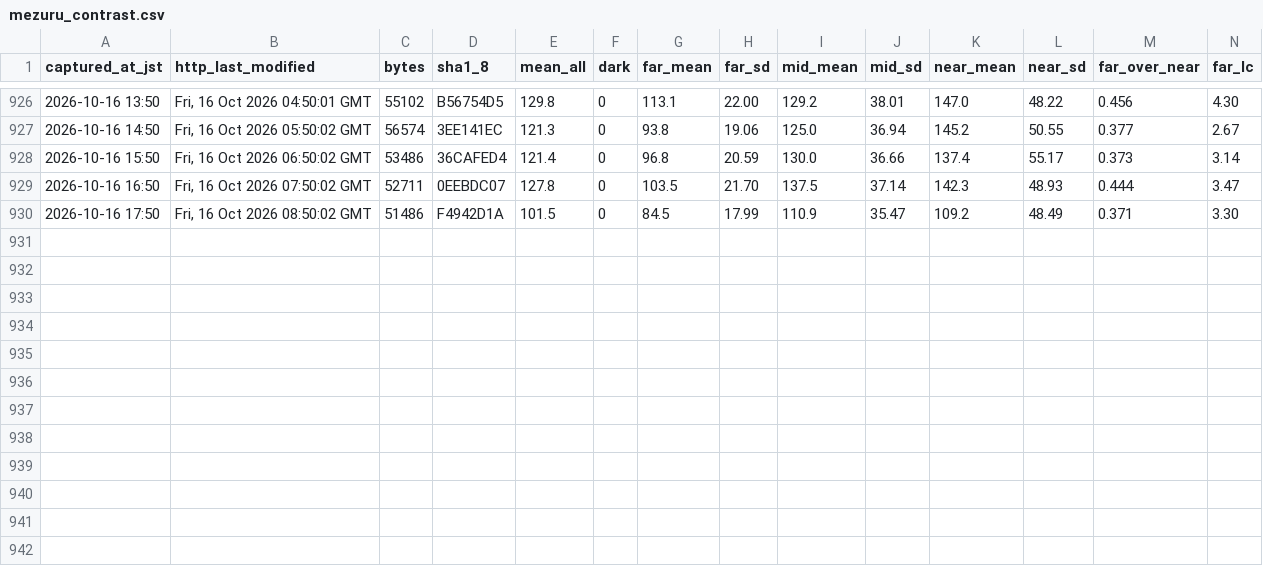
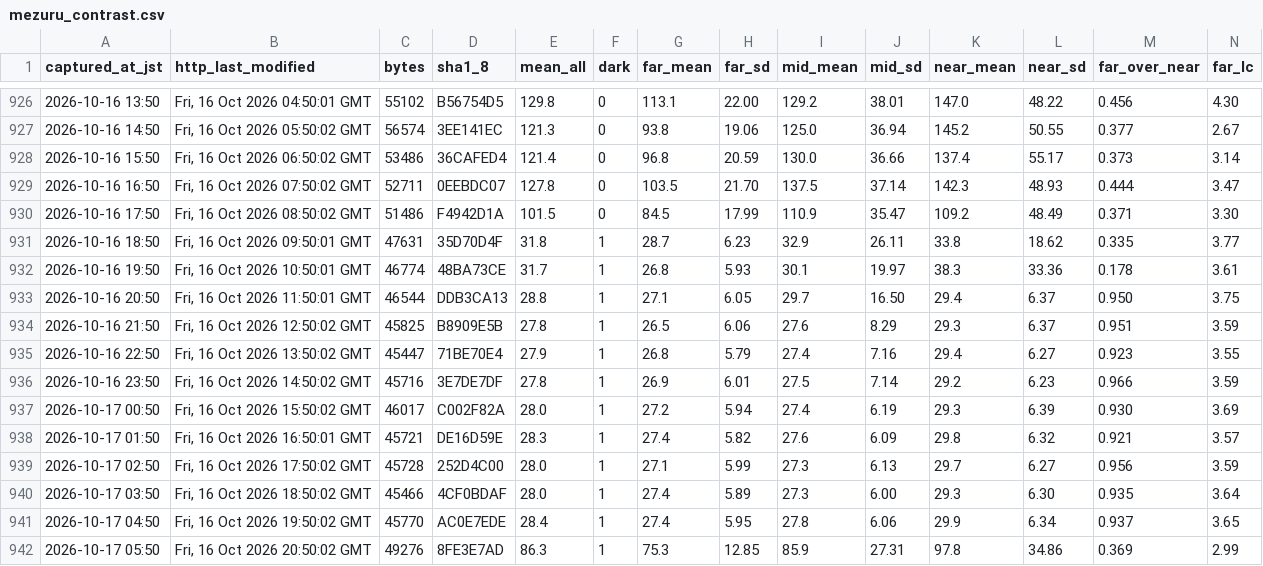
Before and after one commit to t-fukuda-ux/karstweather, a CSV file: camera/mezuru_contrast.csv, drawn as a sheet; only a part is shown, gaps mark what is left out; rows hold the shown columns only; the diff names each change by its address in the sheet, - before the commit and + after, or states it on an @@ line.

```diff
--- a/camera/mezuru_contrast.csv
+++ b/camera/mezuru_contrast.csv
+row 931: 2026-10-16 18:50 | Fri, 16 Oct 2026 09:50:01 GMT | 47631 | 35D70D4F | 31.8 | 1 | 28.7 | 6.23 | 32.9 | 26.11 | 33.8 | 18.62 | 0.335 | 3.77
+row 932: 2026-10-16 19:50 | Fri, 16 Oct 2026 10:50:01 GMT | 46774 | 48BA73CE | 31.7 | 1 | 26.8 | 5.93 | 30.1 | 19.97 | 38.3 | 33.36 | 0.178 | 3.61
+row 933: 2026-10-16 20:50 | Fri, 16 Oct 2026 11:50:01 GMT | 46544 | DDB3CA13 | 28.8 | 1 | 27.1 | 6.05 | 29.7 | 16.50 | 29.4 | 6.37 | 0.950 | 3.75
+row 934: 2026-10-16 21:50 | Fri, 16 Oct 2026 12:50:02 GMT | 45825 | B8909E5B | 27.8 | 1 | 26.5 | 6.06 | 27.6 | 8.29 | 29.3 | 6.37 | 0.951 | 3.59
+row 935: 2026-10-16 22:50 | Fri, 16 Oct 2026 13:50:02 GMT | 45447 | 71BE70E4 | 27.9 | 1 | 26.8 | 5.79 | 27.4 | 7.16 | 29.4 | 6.27 | 0.923 | 3.55
+row 936: 2026-10-16 23:50 | Fri, 16 Oct 2026 14:50:02 GMT | 45716 | 3E7DE7DF | 27.8 | 1 | 26.9 | 6.01 | 27.5 | 7.14 | 29.2 | 6.23 | 0.966 | 3.59
+row 937: 2026-10-17 00:50 | Fri, 16 Oct 2026 15:50:02 GMT | 46017 | C002F82A | 28.0 | 1 | 27.2 | 5.94 | 27.4 | 6.19 | 29.3 | 6.39 | 0.930 | 3.69
+row 938: 2026-10-17 01:50 | Fri, 16 Oct 2026 16:50:01 GMT | 45721 | DE16D59E | 28.3 | 1 | 27.4 | 5.82 | 27.6 | 6.09 | 29.8 | 6.32 | 0.921 | 3.57
+row 939: 2026-10-17 02:50 | Fri, 16 Oct 2026 17:50:02 GMT | 45728 | 252D4C00 | 28.0 | 1 | 27.1 | 5.99 | 27.3 | 6.13 | 29.7 | 6.27 | 0.956 | 3.59
+row 940: 2026-10-17 03:50 | Fri, 16 Oct 2026 18:50:02 GMT | 45466 | 4CF0BDAF | 28.0 | 1 | 27.4 | 5.89 | 27.3 | 6.00 | 29.3 | 6.30 | 0.935 | 3.64
+row 941: 2026-10-17 04:50 | Fri, 16 Oct 2026 19:50:02 GMT | 45770 | AC0E7EDE | 28.4 | 1 | 27.4 | 5.95 | 27.8 | 6.06 | 29.9 | 6.34 | 0.937 | 3.65
+row 942: 2026-10-17 05:50 | Fri, 16 Oct 2026 20:50:02 GMT | 49276 | 8FE3E7AD | 86.3 | 1 | 75.3 | 12.85 | 85.9 | 27.31 | 97.8 | 34.86 | 0.369 | 2.99
```
Also changed, not shown: camera/fog_forecast.csv.
